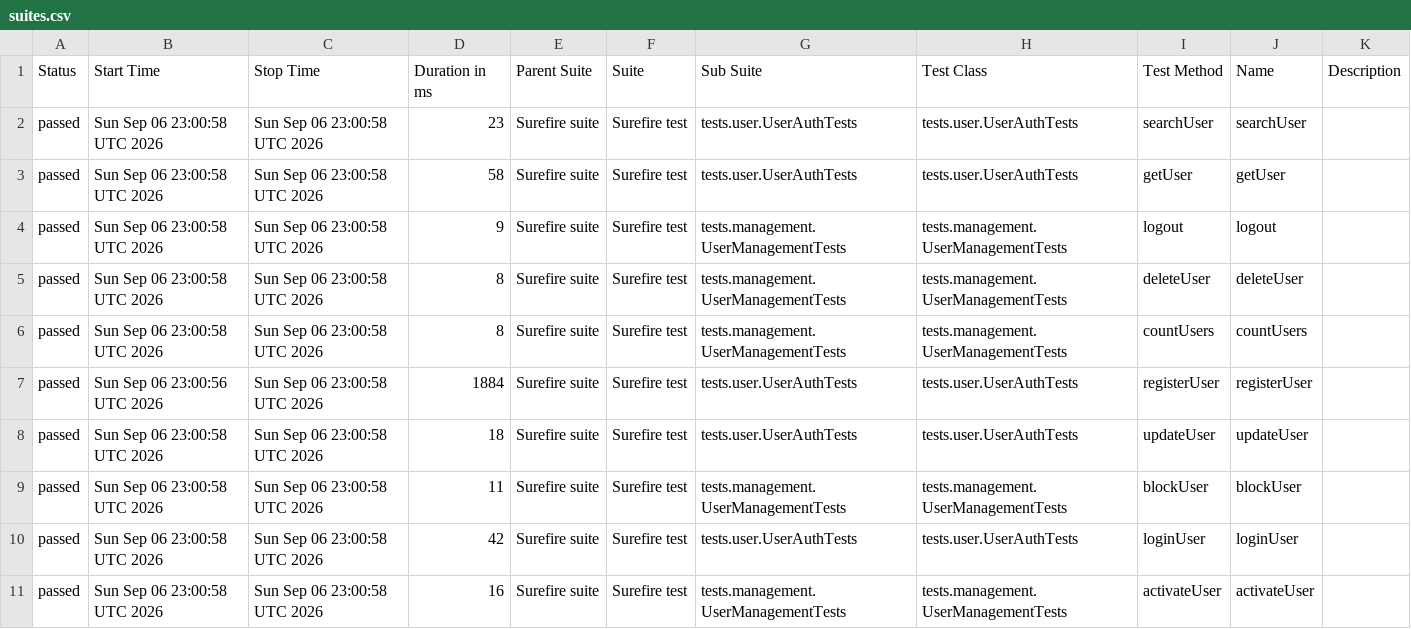
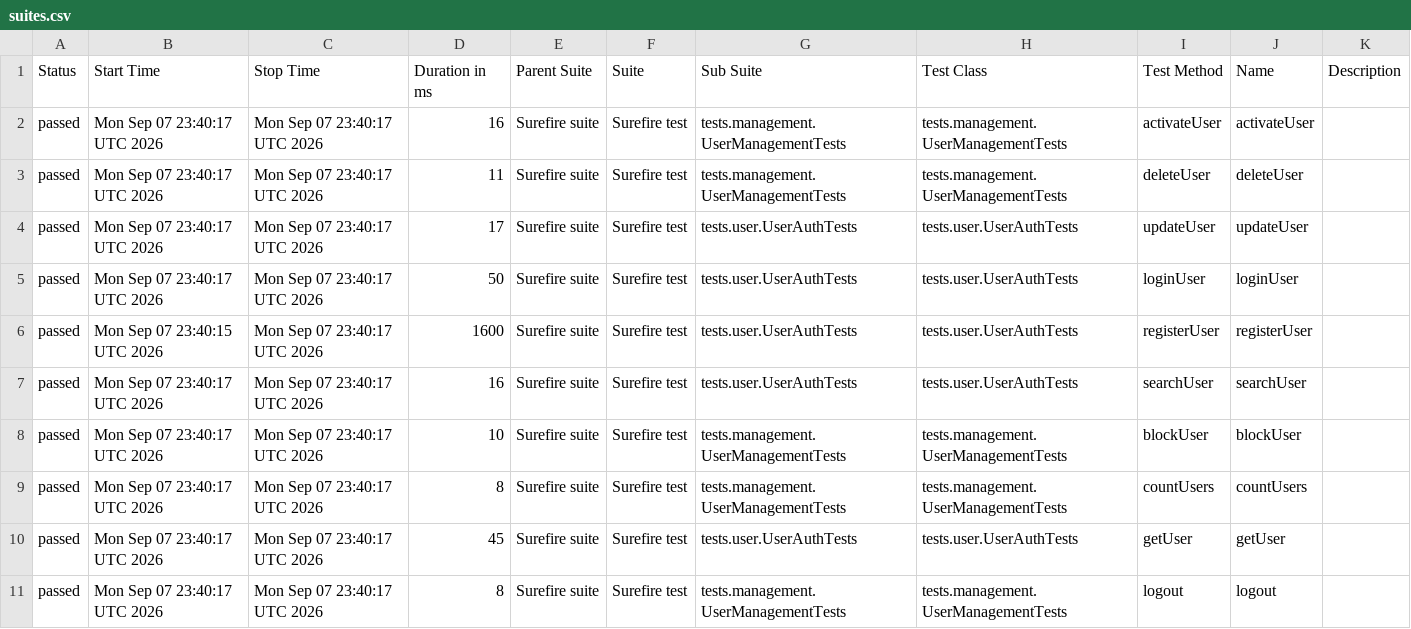
Before and after one commit to Ruturaj0861/user-restAssured, a CSV file: data/suites.csv, drawn as a sheet.

```diff
--- a/data/suites.csv
+++ b/data/suites.csv
@@ -1,11 +1,11 @@
 "Status","Start Time","Stop Time","Duration in ms","Parent Suite","Suite","Sub Suite","Test Class","Test Method","Name","Description"
-"passed","Sun Sep 06 23:00:58 UTC 2026","Sun Sep 06 23:00:58 UTC 2026","23","Surefire suite","Surefire test","tests.user.UserAuthTests","tests.user.UserAuthTests","searchUser","searchUser",""
-"passed","Sun Sep 06 23:00:58 UTC 2026","Sun Sep 06 23:00:58 UTC 2026","58","Surefire suite","Surefire test","tests.user.UserAuthTests","tests.user.UserAuthTests","getUser","getUser",""
-"passed","Sun Sep 06 23:00:58 UTC 2026","Sun Sep 06 23:00:58 UTC 2026","9","Surefire suite","Surefire test","tests.management.UserManagementTests","tests.management.UserManagementTests","logout","logout",""
-"passed","Sun Sep 06 23:00:58 UTC 2026","Sun Sep 06 23:00:58 UTC 2026","8","Surefire suite","Surefire test","tests.management.UserManagementTests","tests.management.UserManagementTests","deleteUser","deleteUser",""
-"passed","Sun Sep 06 23:00:58 UTC 2026","Sun Sep 06 23:00:58 UTC 2026","8","Surefire suite","Surefire test","tests.management.UserManagementTests","tests.management.UserManagementTests","countUsers","countUsers",""
-"passed","Sun Sep 06 23:00:56 UTC 2026","Sun Sep 06 23:00:58 UTC 2026","1884","Surefire suite","Surefire test","tests.user.UserAuthTests","tests.user.UserAuthTests","registerUser","registerUser",""
-"passed","Sun Sep 06 23:00:58 UTC 2026","Sun Sep 06 23:00:58 UTC 2026","18","Surefire suite","Surefire test","tests.user.UserAuthTests","tests.user.UserAuthTests","updateUser","updateUser",""
-"passed","Sun Sep 06 23:00:58 UTC 2026","Sun Sep 06 23:00:58 UTC 2026","11","Surefire suite","Surefire test","tests.management.UserManagementTests","tests.management.UserManagementTests","blockUser","blockUser",""
-"passed","Sun Sep 06 23:00:58 UTC 2026","Sun Sep 06 23:00:58 UTC 2026","42","Surefire suite","Surefire test","tests.user.UserAuthTests","tests.user.UserAuthTests","loginUser","loginUser",""
-"passed","Sun Sep 06 23:00:58 UTC 2026","Sun Sep 06 23:00:58 UTC 2026","16","Surefire suite","Surefire test","tests.management.UserManagementTests","tests.management.UserManagementTests","activateUser","activateUser",""
+"passed","Mon Sep 07 23:40:17 UTC 2026","Mon Sep 07 23:40:17 UTC 2026","16","Surefire suite","Surefire test","tests.management.UserManagementTests","tests.management.UserManagementTests","activateUser","activateUser",""
+"passed","Mon Sep 07 23:40:17 UTC 2026","Mon Sep 07 23:40:17 UTC 2026","11","Surefire suite","Surefire test","tests.management.UserManagementTests","tests.management.UserManagementTests","deleteUser","deleteUser",""
+"passed","Mon Sep 07 23:40:17 UTC 2026","Mon Sep 07 23:40:17 UTC 2026","17","Surefire suite","Surefire test","tests.user.UserAuthTests","tests.user.UserAuthTests","updateUser","updateUser",""
+"passed","Mon Sep 07 23:40:17 UTC 2026","Mon Sep 07 23:40:17 UTC 2026","50","Surefire suite","Surefire test","tests.user.UserAuthTests","tests.user.UserAuthTests","loginUser","loginUser",""
+"passed","Mon Sep 07 23:40:15 UTC 2026","Mon Sep 07 23:40:17 UTC 2026","1600","Surefire suite","Surefire test","tests.user.UserAuthTests","tests.user.UserAuthTests","registerUser","registerUser",""
+"passed","Mon Sep 07 23:40:17 UTC 2026","Mon Sep 07 23:40:17 UTC 2026","16","Surefire suite","Surefire test","tests.user.UserAuthTests","tests.user.UserAuthTests","searchUser","searchUser",""
+"passed","Mon Sep 07 23:40:17 UTC 2026","Mon Sep 07 23:40:17 UTC 2026","10","Surefire suite","Surefire test","tests.management.UserManagementTests","tests.management.UserManagementTests","blockUser","blockUser",""
+"passed","Mon Sep 07 23:40:17 UTC 2026","Mon Sep 07 23:40:17 UTC 2026","8","Surefire suite","Surefire test","tests.management.UserManagementTests","tests.management.UserManagementTests","countUsers","countUsers",""
+"passed","Mon Sep 07 23:40:17 UTC 2026","Mon Sep 07 23:40:17 UTC 2026","45","Surefire suite","Surefire test","tests.user.UserAuthTests","tests.user.UserAuthTests","getUser","getUser",""
+"passed","Mon Sep 07 23:40:17 UTC 2026","Mon Sep 07 23:40:17 UTC 2026","8","Surefire suite","Surefire test","tests.management.UserManagementTests","tests.management.UserManagementTests","logout","logout",""
```
Also changed, not shown: 34 other files.
